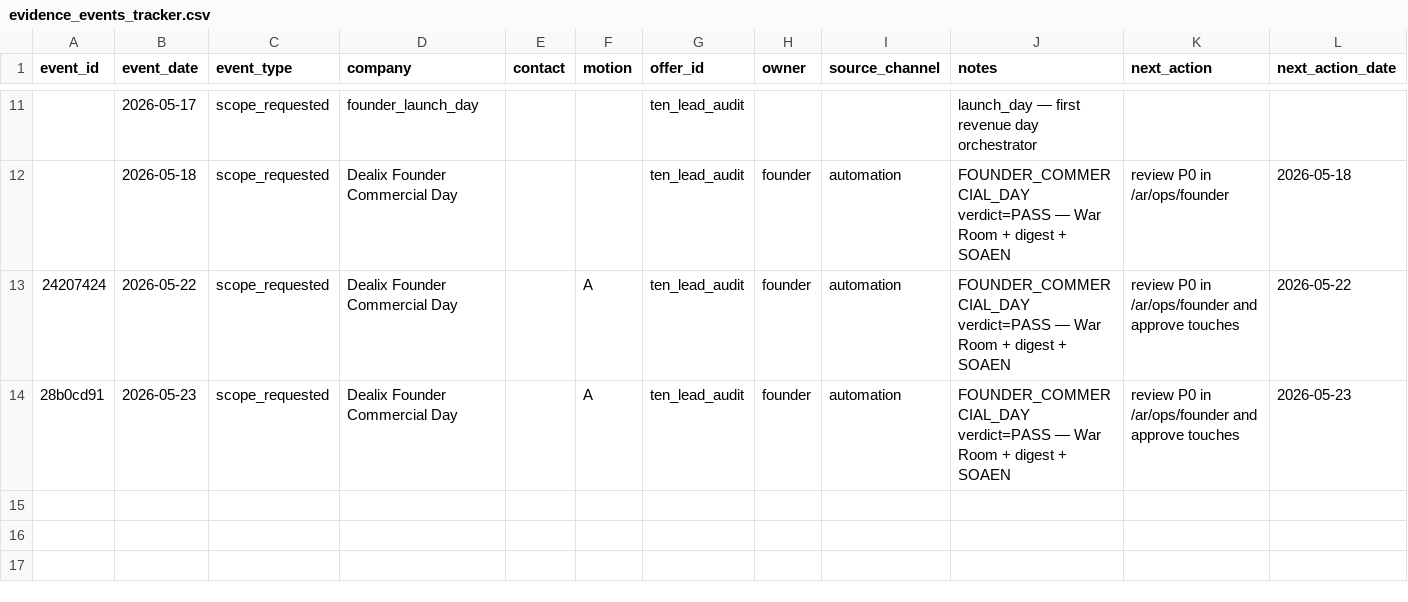
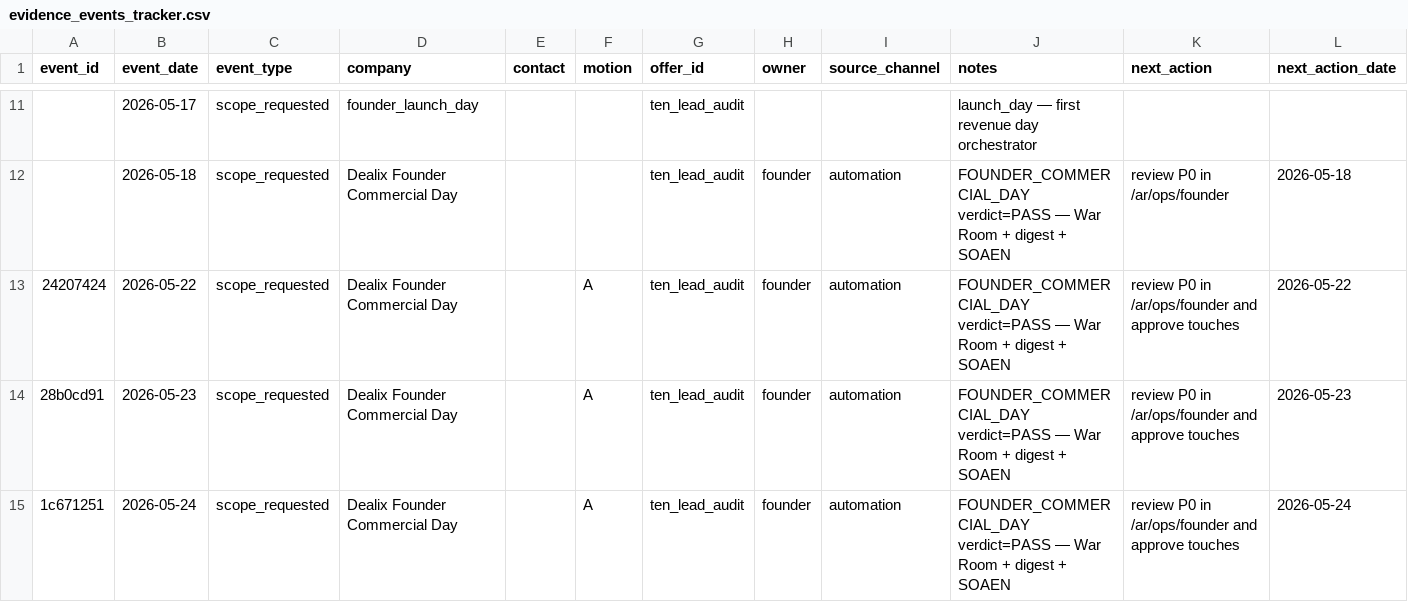
Before and after one commit to Dealix-sa/dealix, a CSV file: docs/commercial/operations/evidence_events_tracker.csv, drawn as a sheet; only a part is shown, gaps mark what is left out; rows hold the shown columns only; the diff names each change by its address in the sheet, - before the commit and + after, or states it on an @@ line.

```diff
--- a/docs/commercial/operations/evidence_events_tracker.csv
+++ b/docs/commercial/operations/evidence_events_tracker.csv
+row 15: 1c671251 | 2026-05-24 | scope_requested | Dealix Founder Commercial Day |  | A | ten_lead_audit | founder | automation | FOUNDER_COMMERCIAL_DAY verdict=PASS — War Room + digest + SOAEN | review P0 in /ar/ops/founder and approve touches | 2026-05-24
```
Also changed, not shown: 2 other files.
